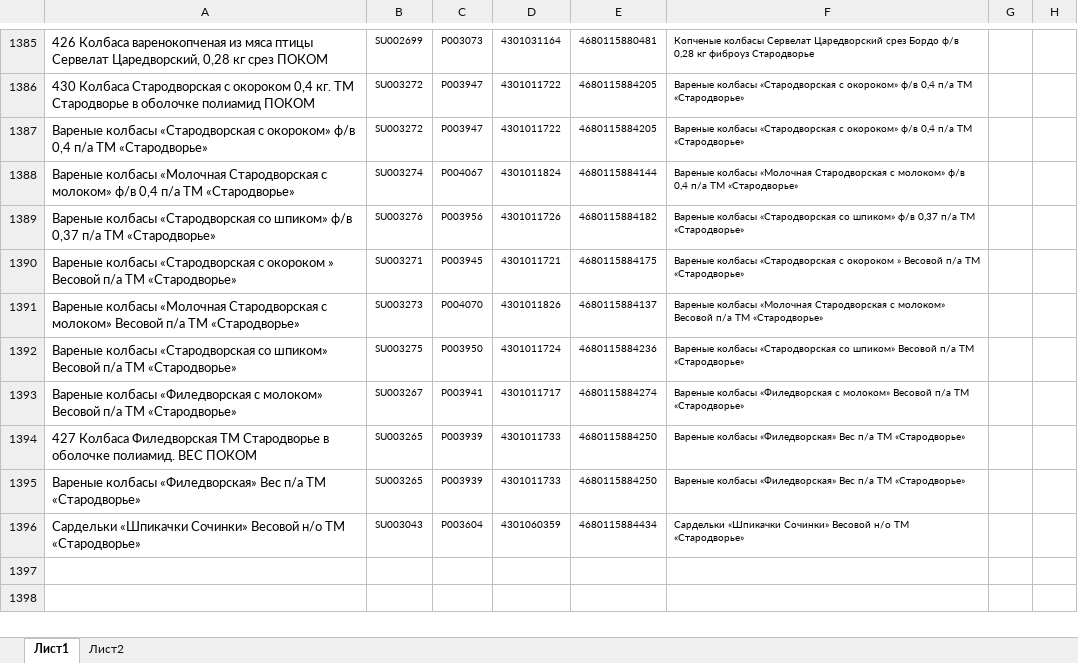
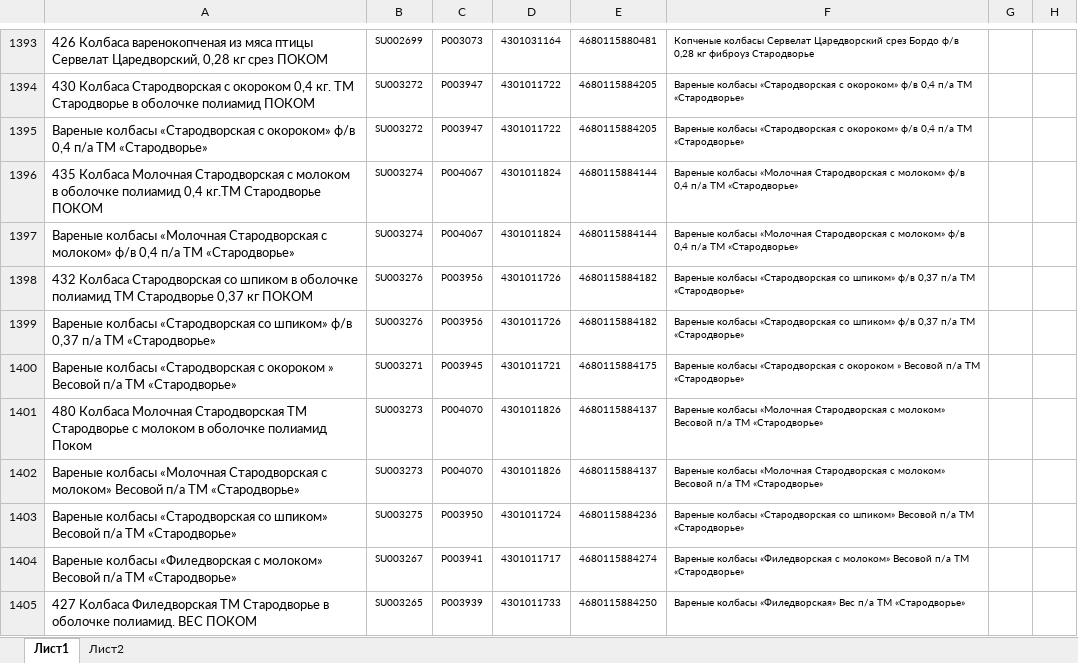
Before and after one commit to Fejanin/pokom_ki, an Excel workbook: moduls/1С.xlsx, sheet Лист1, drawn as a sheet; only a part is shown, gaps mark what is left out; the shorter side is filled out with more unchanged rows; values as stored, in another font and other column widths than the file's, no borders; the diff covers the shown part only; the diff names each change by its address in the sheet, - before the commit and + after, or states it on an @@ line.

Commit message:
22.03.24 17:19

```diff
--- a/moduls/1С.xlsx (sheet Лист1)
+++ b/moduls/1С.xlsx (sheet Лист1)
+row 1396: 435 Колбаса Молочная Стародворская с молоком в оболочке полиамид 0,4 кг.ТМ Стародворье ПОКОМ | SU003274 | P004067 | 4301011824 | 4680115884144 | Вареные колбасы «Молочная Стародворская с молоком» ф/в 0,4 п/а ТМ «Стародворье»
+row 1398: 432 Колбаса Стародворская со шпиком в оболочке полиамид ТМ Стародворье 0,37 кг ПОКОМ | SU003276 | P003956 | 4301011726 | 4680115884182 | Вареные колбасы «Стародворская со шпиком» ф/в 0,37 п/а ТМ «Стародворье»
+row 1401: 480 Колбаса Молочная Стародворская ТМ Стародворье с молоком в оболочке полиамид Поком | SU003273 | P004070 | 4301011826 | 4680115884137 | Вареные колбасы «Молочная Стародворская с молоком» Весовой п/а ТМ «Стародворье»
```
Also changed, not shown: 12 added rows elsewhere in this sheet, formulas that keep their value.
